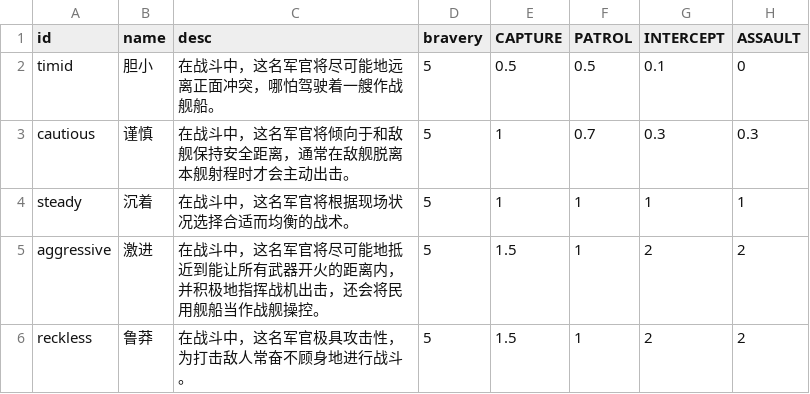
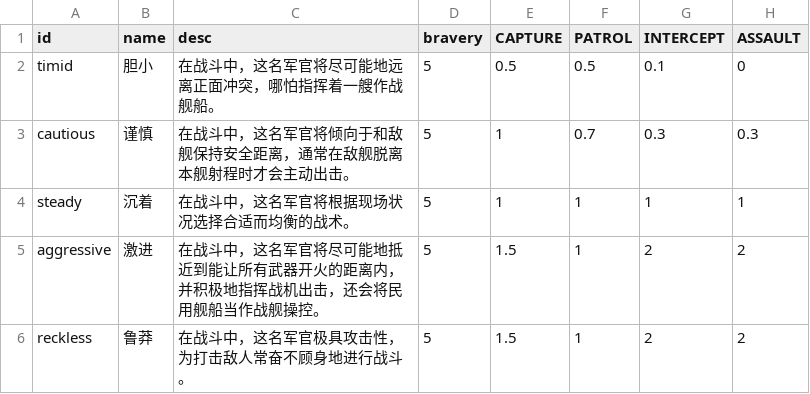
Before and after one commit to TruthOriginem/Starsector-Localization-CN, a CSV file: localization/data/characters/personalities.csv, drawn as a sheet; only a part is shown; the diff names each change by its address in the sheet, - before the commit and + after, or states it on an @@ line.

```diff
--- a/localization/data/characters/personalities.csv
+++ b/localization/data/characters/personalities.csv
-C2 (desc): 在战斗中，这名军官将尽可能地远离正面冲突，哪怕驾驶着一艘作战舰船。
+C2 (desc): 在战斗中，这名军官将尽可能地远离正面冲突，哪怕指挥着一艘作战舰船。
```
Also changed, not shown: 30 other files.
